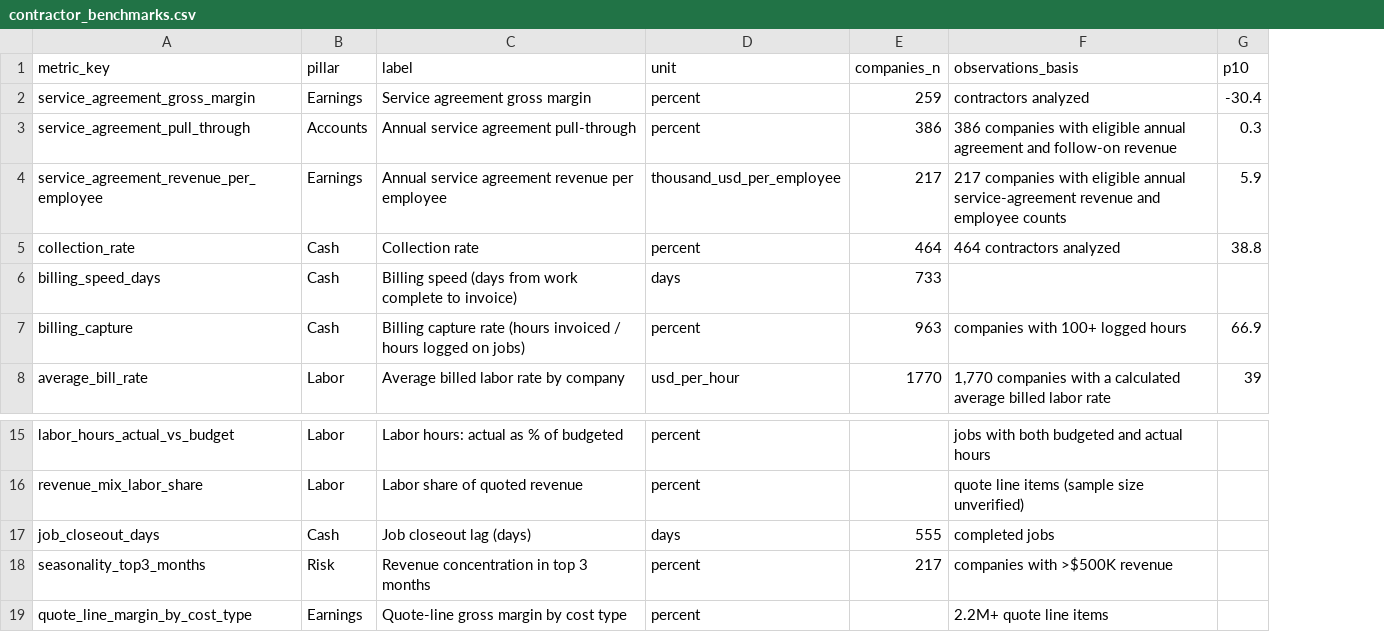
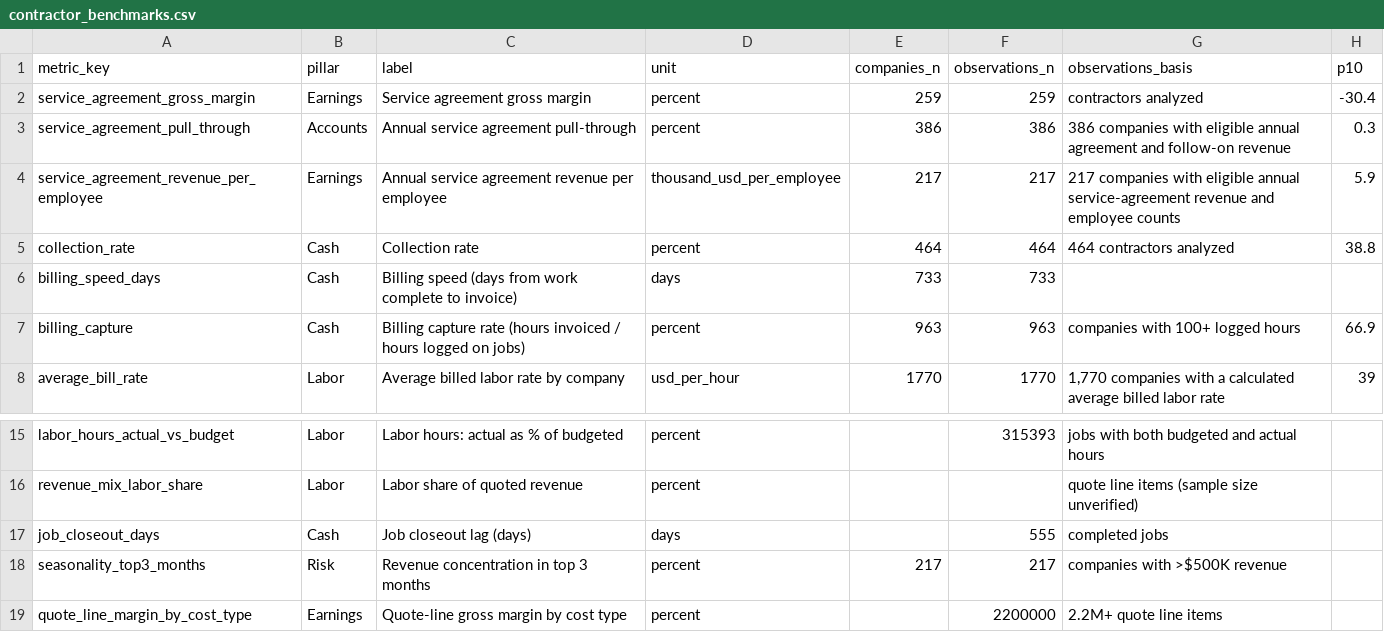
Before and after one commit to levelcfo/smb-financial-benchmarks, a CSV file: data/contractor_benchmarks.csv, drawn as a sheet; only a part is shown, gaps mark what is left out; the diff names each change by its address in the sheet, - before the commit and + after, or states it on an @@ line.

Commit message:
Publish Level SMB Multi-Vertical Financial Benchmarks v2026.10.25 (Non-Commercial License)

```diff
--- a/data/contractor_benchmarks.csv
+++ b/data/contractor_benchmarks.csv
+column F (observations_n), rows 2-8: 259 | 386 | 217 | 464 | 733 | 963 | 1770; rows 15-19: 315393 |  | 555 | 217 | 2200000
-E17 (companies_n): 555
+E17 (companies_n): (empty)
```
Also changed, not shown: 1 other file.
